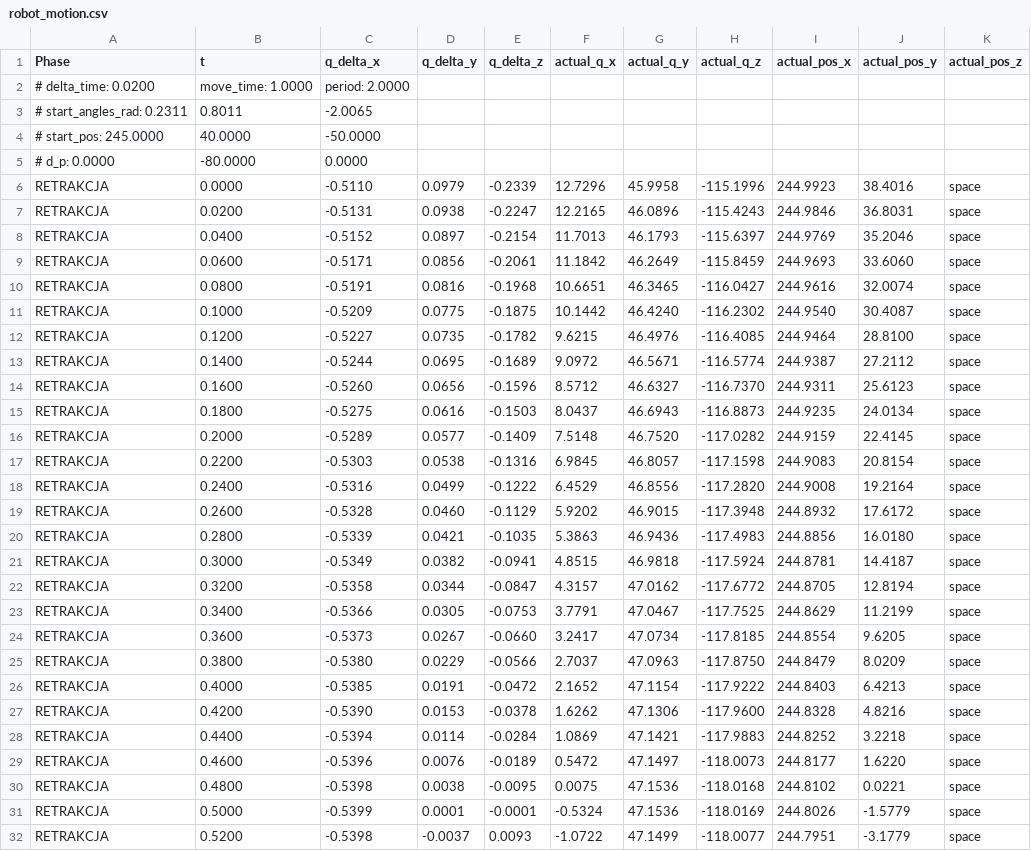
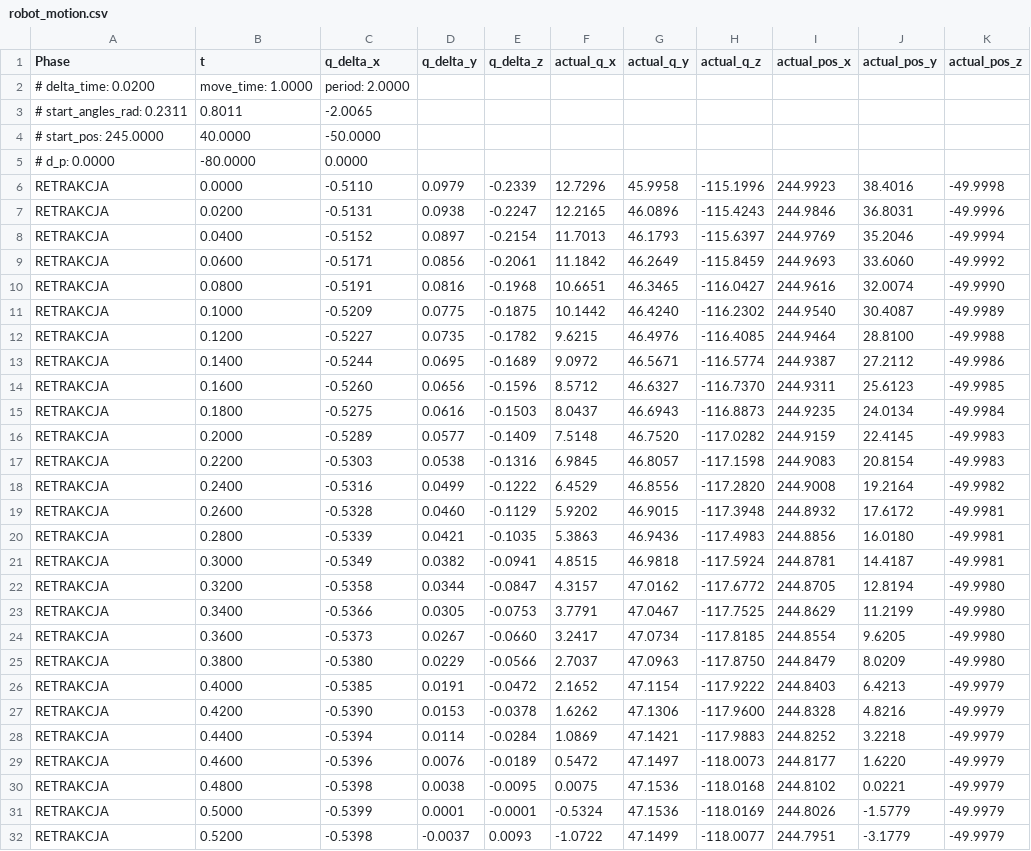
Before and after one commit to KamilWuu/Robal-2.0, a CSV file: code/new_code/robot_motion.csv, drawn as a sheet; only a part is shown; the diff covers the shown part only.

```diff
--- a/code/new_code/robot_motion.csv
+++ b/code/new_code/robot_motion.csv
@@ -5,28 +5,28 @@ Phase,t,q_delta_x,q_delta_y,q_delta_z,actual_q_x,actual_q_y,actual_q_z,actual_po
 # d_p: 0.0000, -80.0000, 0.0000
-RETRAKCJA,0.0000,-0.5110,0.0979,-0.2339,12.7296,45.9958,-115.1996,244.9923,38.4016,space
-RETRAKCJA,0.0200,-0.5131,0.0938,-0.2247,12.2165,46.0896,-115.4243,244.9846,36.8031,space
-RETRAKCJA,0.0400,-0.5152,0.0897,-0.2154,11.7013,46.1793,-115.6397,244.9769,35.2046,space
-RETRAKCJA,0.0600,-0.5171,0.0856,-0.2061,11.1842,46.2649,-115.8459,244.9693,33.6060,space
-RETRAKCJA,0.0800,-0.5191,0.0816,-0.1968,10.6651,46.3465,-116.0427,244.9616,32.0074,space
-RETRAKCJA,0.1000,-0.5209,0.0775,-0.1875,10.1442,46.4240,-116.2302,244.9540,30.4087,space
-RETRAKCJA,0.1200,-0.5227,0.0735,-0.1782,9.6215,46.4976,-116.4085,244.9464,28.8100,space
-RETRAKCJA,0.1400,-0.5244,0.0695,-0.1689,9.0972,46.5671,-116.5774,244.9387,27.2112,space
-RETRAKCJA,0.1600,-0.5260,0.0656,-0.1596,8.5712,46.6327,-116.7370,244.9311,25.6123,space
-RETRAKCJA,0.1800,-0.5275,0.0616,-0.1503,8.0437,46.6943,-116.8873,244.9235,24.0134,space
-RETRAKCJA,0.2000,-0.5289,0.0577,-0.1409,7.5148,46.7520,-117.0282,244.9159,22.4145,space
-RETRAKCJA,0.2200,-0.5303,0.0538,-0.1316,6.9845,46.8057,-117.1598,244.9083,20.8154,space
-RETRAKCJA,0.2400,-0.5316,0.0499,-0.1222,6.4529,46.8556,-117.2820,244.9008,19.2164,space
-RETRAKCJA,0.2600,-0.5328,0.0460,-0.1129,5.9202,46.9015,-117.3948,244.8932,17.6172,space
-RETRAKCJA,0.2800,-0.5339,0.0421,-0.1035,5.3863,46.9436,-117.4983,244.8856,16.0180,space
-RETRAKCJA,0.3000,-0.5349,0.0382,-0.0941,4.8515,46.9818,-117.5924,244.8781,14.4187,space
-RETRAKCJA,0.3200,-0.5358,0.0344,-0.0847,4.3157,47.0162,-117.6772,244.8705,12.8194,space
-RETRAKCJA,0.3400,-0.5366,0.0305,-0.0753,3.7791,47.0467,-117.7525,244.8629,11.2199,space
-RETRAKCJA,0.3600,-0.5373,0.0267,-0.0660,3.2417,47.0734,-117.8185,244.8554,9.6205,space
-RETRAKCJA,0.3800,-0.5380,0.0229,-0.0566,2.7037,47.0963,-117.8750,244.8479,8.0209,space
-RETRAKCJA,0.4000,-0.5385,0.0191,-0.0472,2.1652,47.1154,-117.9222,244.8403,6.4213,space
-RETRAKCJA,0.4200,-0.5390,0.0153,-0.0378,1.6262,47.1306,-117.9600,244.8328,4.8216,space
-RETRAKCJA,0.4400,-0.5394,0.0114,-0.0284,1.0869,47.1421,-117.9883,244.8252,3.2218,space
-RETRAKCJA,0.4600,-0.5396,0.0076,-0.0189,0.5472,47.1497,-118.0073,244.8177,1.6220,space
-RETRAKCJA,0.4800,-0.5398,0.0038,-0.0095,0.0075,47.1536,-118.0168,244.8102,0.0221,space
-RETRAKCJA,0.5000,-0.5399,0.0001,-0.0001,-0.5324,47.1536,-118.0169,244.8026,-1.5779,space
-RETRAKCJA,0.5200,-0.5398,-0.0037,0.0093,-1.0722,47.1499,-118.0077,244.7951,-3.1779,space
+RETRAKCJA,0.0000,-0.5110,0.0979,-0.2339,12.7296,45.9958,-115.1996,244.9923,38.4016,-49.9998
+RETRAKCJA,0.0200,-0.5131,0.0938,-0.2247,12.2165,46.0896,-115.4243,244.9846,36.8031,-49.9996
+RETRAKCJA,0.0400,-0.5152,0.0897,-0.2154,11.7013,46.1793,-115.6397,244.9769,35.2046,-49.9994
+RETRAKCJA,0.0600,-0.5171,0.0856,-0.2061,11.1842,46.2649,-115.8459,244.9693,33.6060,-49.9992
+RETRAKCJA,0.0800,-0.5191,0.0816,-0.1968,10.6651,46.3465,-116.0427,244.9616,32.0074,-49.9990
+RETRAKCJA,0.1000,-0.5209,0.0775,-0.1875,10.1442,46.4240,-116.2302,244.9540,30.4087,-49.9989
+RETRAKCJA,0.1200,-0.5227,0.0735,-0.1782,9.6215,46.4976,-116.4085,244.9464,28.8100,-49.9988
+RETRAKCJA,0.1400,-0.5244,0.0695,-0.1689,9.0972,46.5671,-116.5774,244.9387,27.2112,-49.9986
+RETRAKCJA,0.1600,-0.5260,0.0656,-0.1596,8.5712,46.6327,-116.7370,244.9311,25.6123,-49.9985
+RETRAKCJA,0.1800,-0.5275,0.0616,-0.1503,8.0437,46.6943,-116.8873,244.9235,24.0134,-49.9984
+RETRAKCJA,0.2000,-0.5289,0.0577,-0.1409,7.5148,46.7520,-117.0282,244.9159,22.4145,-49.9983
+RETRAKCJA,0.2200,-0.5303,0.0538,-0.1316,6.9845,46.8057,-117.1598,244.9083,20.8154,-49.9983
+RETRAKCJA,0.2400,-0.5316,0.0499,-0.1222,6.4529,46.8556,-117.2820,244.9008,19.2164,-49.9982
+RETRAKCJA,0.2600,-0.5328,0.0460,-0.1129,5.9202,46.9015,-117.3948,244.8932,17.6172,-49.9981
+RETRAKCJA,0.2800,-0.5339,0.0421,-0.1035,5.3863,46.9436,-117.4983,244.8856,16.0180,-49.9981
+RETRAKCJA,0.3000,-0.5349,0.0382,-0.0941,4.8515,46.9818,-117.5924,244.8781,14.4187,-49.9981
+RETRAKCJA,0.3200,-0.5358,0.0344,-0.0847,4.3157,47.0162,-117.6772,244.8705,12.8194,-49.9980
+RETRAKCJA,0.3400,-0.5366,0.0305,-0.0753,3.7791,47.0467,-117.7525,244.8629,11.2199,-49.9980
+RETRAKCJA,0.3600,-0.5373,0.0267,-0.0660,3.2417,47.0734,-117.8185,244.8554,9.6205,-49.9980
+RETRAKCJA,0.3800,-0.5380,0.0229,-0.0566,2.7037,47.0963,-117.8750,244.8479,8.0209,-49.9980
+RETRAKCJA,0.4000,-0.5385,0.0191,-0.0472,2.1652,47.1154,-117.9222,244.8403,6.4213,-49.9979
+RETRAKCJA,0.4200,-0.5390,0.0153,-0.0378,1.6262,47.1306,-117.9600,244.8328,4.8216,-49.9979
+RETRAKCJA,0.4400,-0.5394,0.0114,-0.0284,1.0869,47.1421,-117.9883,244.8252,3.2218,-49.9979
+RETRAKCJA,0.4600,-0.5396,0.0076,-0.0189,0.5472,47.1497,-118.0073,244.8177,1.6220,-49.9979
+RETRAKCJA,0.4800,-0.5398,0.0038,-0.0095,0.0075,47.1536,-118.0168,244.8102,0.0221,-49.9979
+RETRAKCJA,0.5000,-0.5399,0.0001,-0.0001,-0.5324,47.1536,-118.0169,244.8026,-1.5779,-49.9979
+RETRAKCJA,0.5200,-0.5398,-0.0037,0.0093,-1.0722,47.1499,-118.0077,244.7951,-3.1779,-49.9979
```
Also changed, not shown: 1 added row and 72 edited cells elsewhere in this file, 2 other files.
